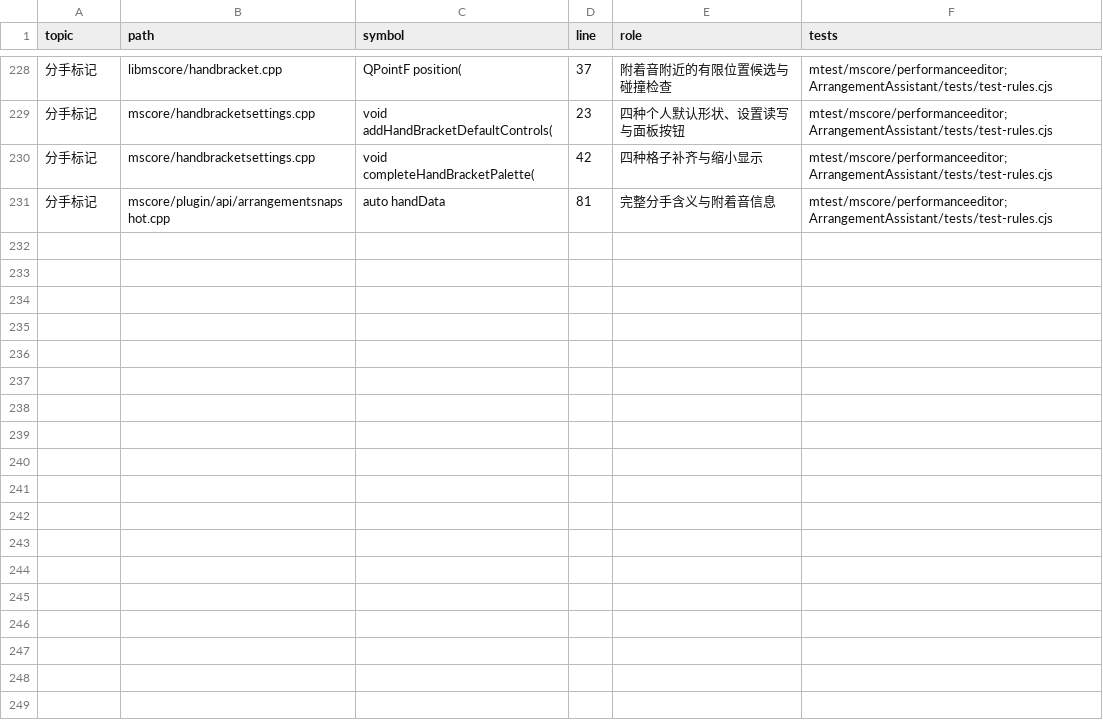
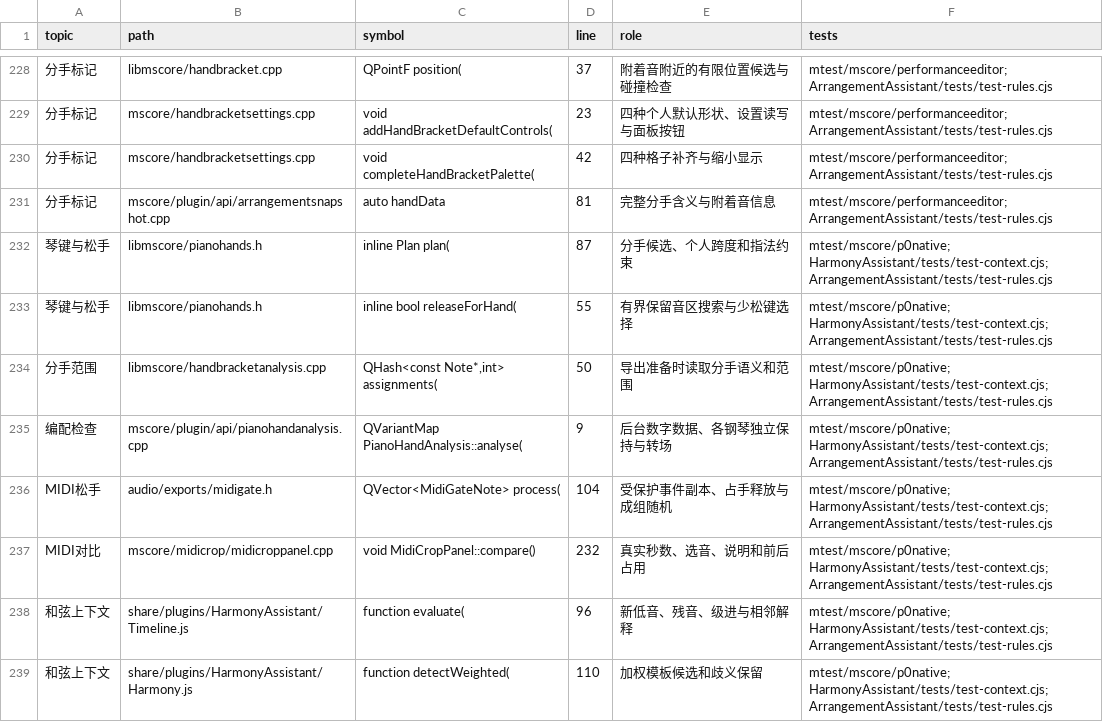
Before and after one commit to Freddd13/MuseScore, a TSV file: personal/docs/source-map.tsv, drawn as a sheet; only a part is shown, gaps mark what is left out; the diff names each change by its address in the sheet, - before the commit and + after, or states it on an @@ line.

Commit message:
Improve contextual harmony, hand-use checks and protected MIDI releases

```diff
--- a/personal/docs/source-map.tsv
+++ b/personal/docs/source-map.tsv
+row 232: 琴键与松手 | libmscore/pianohands.h | inline Plan plan( | 87 | 分手候选、个人跨度和指法约束 | mtest/mscore/p0native; HarmonyAssistant/tests/test-context.cjs; ArrangementAssistant/tests/test-rules.cjs
+row 233: 琴键与松手 | libmscore/pianohands.h | inline bool releaseForHand( | 55 | 有界保留音区搜索与少松键选择 | mtest/mscore/p0native; HarmonyAssistant/tests/test-context.cjs; ArrangementAssistant/tests/test-rules.cjs
+row 234: 分手范围 | libmscore/handbracketanalysis.cpp | QHash<const Note*,int> assignments( | 50 | 导出准备时读取分手语义和范围 | mtest/mscore/p0native; HarmonyAssistant/tests/test-context.cjs; ArrangementAssistant/tests/test-rules.cjs
+row 235: 编配检查 | mscore/plugin/api/pianohandanalysis.cpp | QVariantMap PianoHandAnalysis::analyse( | 9 | 后台数字数据、各钢琴独立保持与转场 | mtest/mscore/p0native; HarmonyAssistant/tests/test-context.cjs; ArrangementAssistant/tests/test-rules.cjs
+row 236: MIDI松手 | audio/exports/midigate.h | QVector<MidiGateNote> process( | 104 | 受保护事件副本、占手释放与成组随机 | mtest/mscore/p0native; HarmonyAssistant/tests/test-context.cjs; ArrangementAssistant/tests/test-rules.cjs
+row 237: MIDI对比 | mscore/midicrop/midicroppanel.cpp | void MidiCropPanel::compare() | 232 | 真实秒数、选音、说明和前后占用 | mtest/mscore/p0native; HarmonyAssistant/tests/test-context.cjs; ArrangementAssistant/tests/test-rules.cjs
+row 238: 和弦上下文 | share/plugins/HarmonyAssistant/Timeline.js | function evaluate( | 96 | 新低音、残音、级进与相邻解释 | mtest/mscore/p0native; HarmonyAssistant/tests/test-context.cjs; ArrangementAssistant/tests/test-rules.cjs
+row 239: 和弦上下文 | share/plugins/HarmonyAssistant/Harmony.js | function detectWeighted( | 110 | 加权模板候选和歧义保留 | mtest/mscore/p0native; HarmonyAssistant/tests/test-context.cjs; ArrangementAssistant/tests/test-rules.cjs
```
Also changed, not shown: 30 other files.
